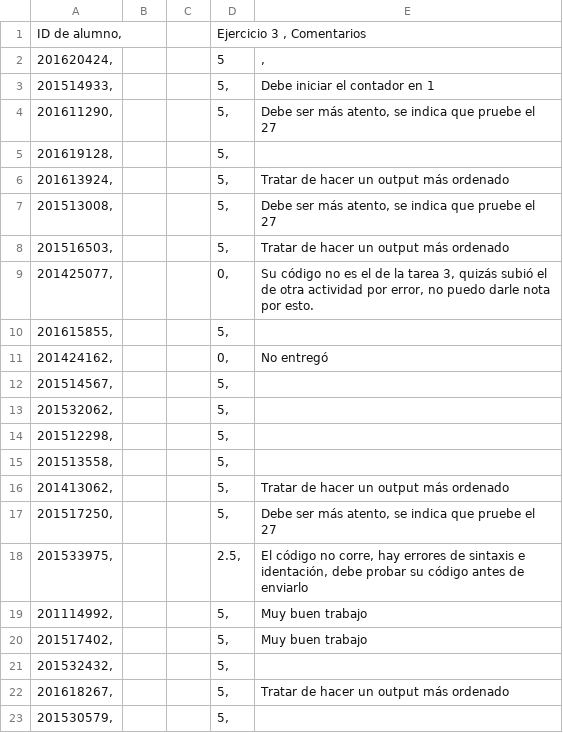
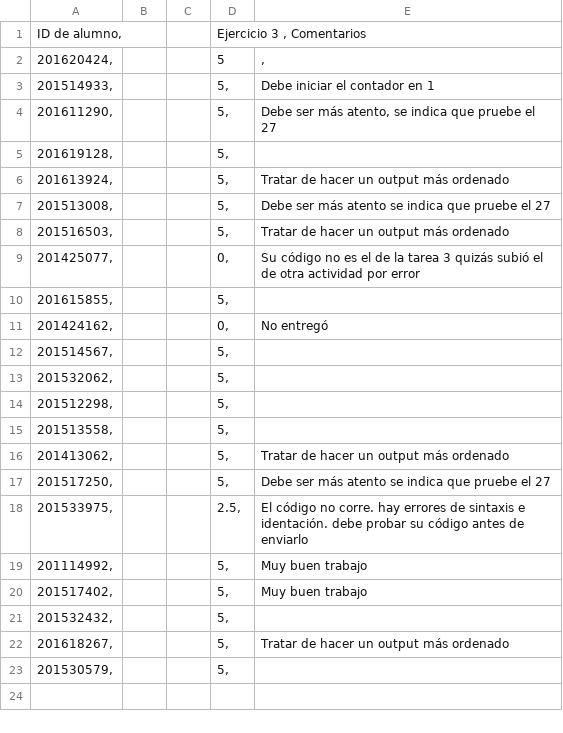
Before and after one commit to ComputoCienciasUniandes/HerramientasComputacionales, a CSV file: Grades/2016-2/S5/Tarea3.csv, drawn as a sheet.

Commit message:
typo

```diff
--- a/Grades/2016-2/S5/Tarea3.csv
+++ b/Grades/2016-2/S5/Tarea3.csv
@@ -6,5 +6,5 @@ ID de alumno,			Ejercicio 3 , Comentarios
 201613924,			5,	Tratar de hacer un output más ordenado
-201513008,			5,	Debe ser más atento, se indica que pruebe el 27
+201513008,			5,	Debe ser más atento se indica que pruebe el 27
 201516503,			5,	Tratar de hacer un output más ordenado
-201425077,			0,	Su código no es el de la tarea 3, quizás subió el de otra actividad por error, no puedo darle nota por esto.
+201425077,			0,	Su código no es el de la tarea 3 quizás subió el de otra actividad por error
 201615855,			5,	
@@ -16,4 +16,4 @@ ID de alumno,			Ejercicio 3 , Comentarios
 201413062,			5,	Tratar de hacer un output más ordenado
-201517250,			5,	Debe ser más atento, se indica que pruebe el 27
-201533975,			2.5,	El código no corre, hay errores de sintaxis e identación, debe probar su código antes de enviarlo
+201517250,			5,	Debe ser más atento se indica que pruebe el 27
+201533975,			2.5,	El código no corre. hay errores de sintaxis e identación. debe probar su código antes de enviarlo
 201114992,			5,	Muy buen trabajo
```
